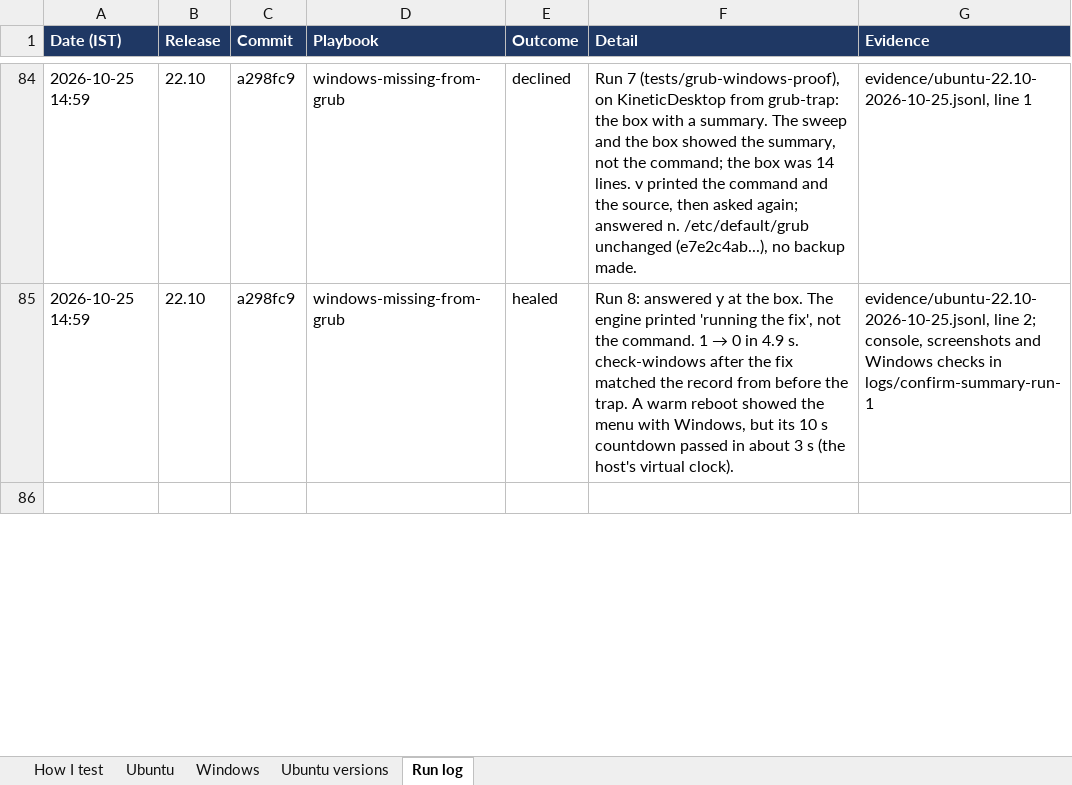
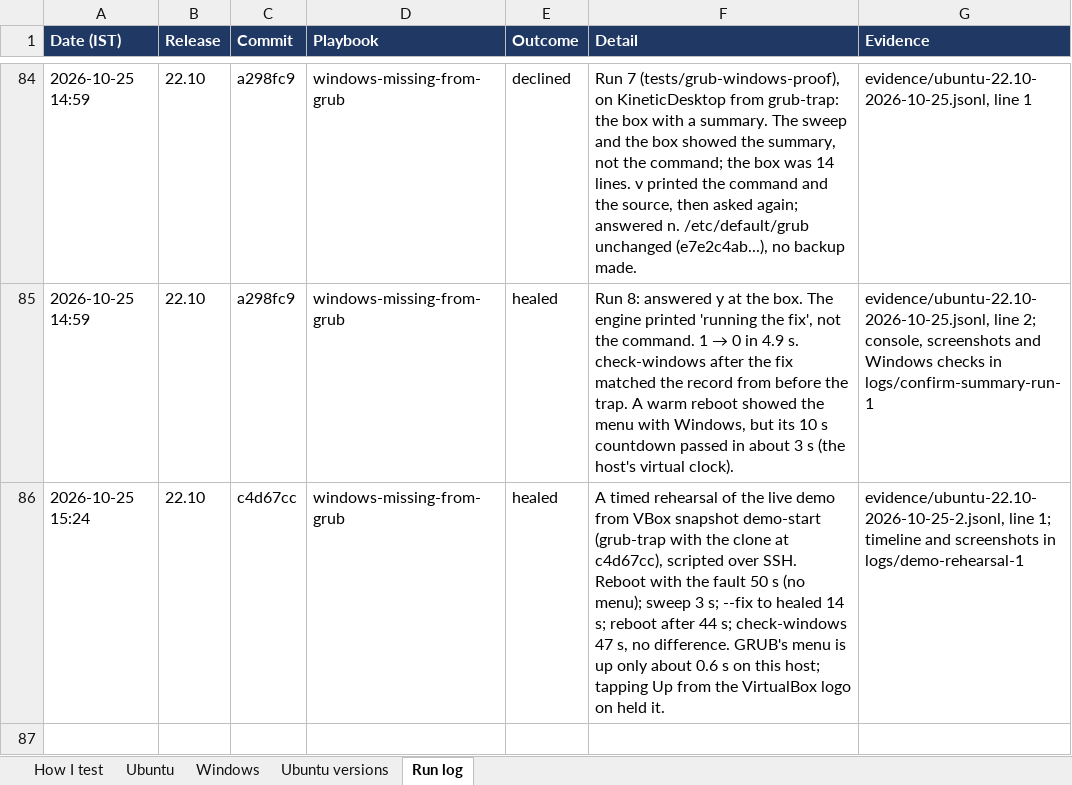
Before and after one commit to thelegend8105/sf-3000, an Excel workbook: docs/sf3000-tracker.xlsx, sheet Run log, drawn as a sheet; only a part is shown, gaps mark what is left out; values as stored, in another font and other column widths than the file's, no borders; the diff covers the shown part only; the diff names each change by its address in the sheet, - before the commit and + after, or states it on an @@ line.

```diff
--- a/docs/sf3000-tracker.xlsx (sheet Run log)
+++ b/docs/sf3000-tracker.xlsx (sheet Run log)
+row 86: 2026-10-25 15:24 | 22.10 | c4d67cc | windows-missing-from-grub | healed | A timed rehearsal of the live demo from VBox snapshot demo-start (grub-trap with the clone at c4d67cc), scripted over SSH. Reboot with the fault 50 s (no menu); sweep 3 s; --fix to healed 14 s; reboot after 44 s; check-windows 47 s, no difference. GRUB's menu is up only about 0.6 s on this host; tapping Up from the VirtualBox logo on held it. | evidence/ubuntu-22.10-2026-10-25-2.jsonl, line 1; timeline and screenshots in logs/demo-rehearsal-1
```
Also changed, not shown: 1 edited cell elsewhere in this sheet, sheet Ubuntu, 4 other files.
